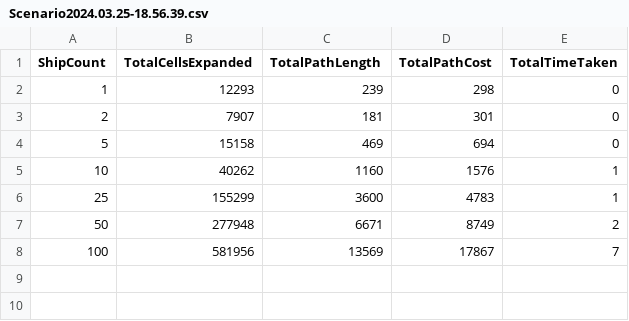
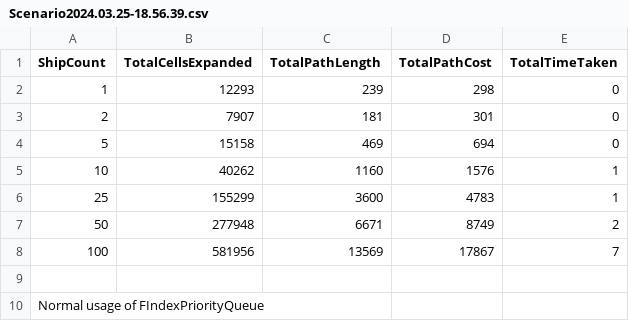
Before and after one commit to BowenJXD/FIT3094A1, a CSV file: Content/Logs/Scenario/Scenario2024.03.25-18.56.39.csv, drawn as a sheet; the diff names each change by its address in the sheet, - before the commit and + after, or states it on an @@ line.

```diff
--- a/Content/Logs/Scenario/Scenario2024.03.25-18.56.39.csv
+++ b/Content/Logs/Scenario/Scenario2024.03.25-18.56.39.csv
+row 9: (empty)
+row 10: Normal usage of FIndexPriorityQueue
```
Also changed, not shown: Content/Logs/Scenario/Scenario2024.03.06-23.53.04.csv, Content/Logs/Scenario/Scenario2024.03.26-12.38.45.csv, 9 other files.
